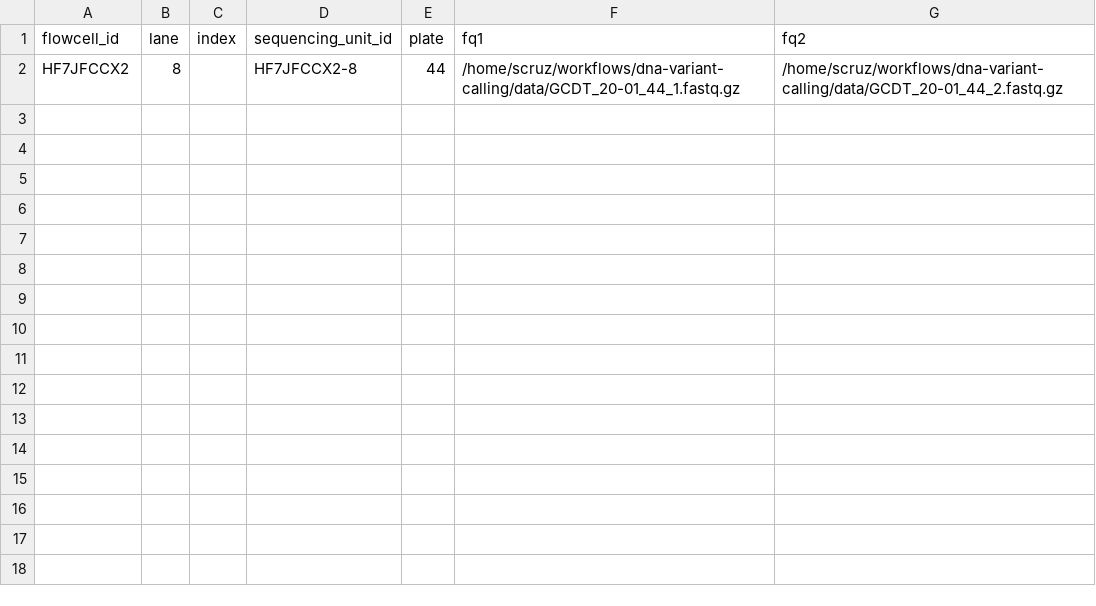
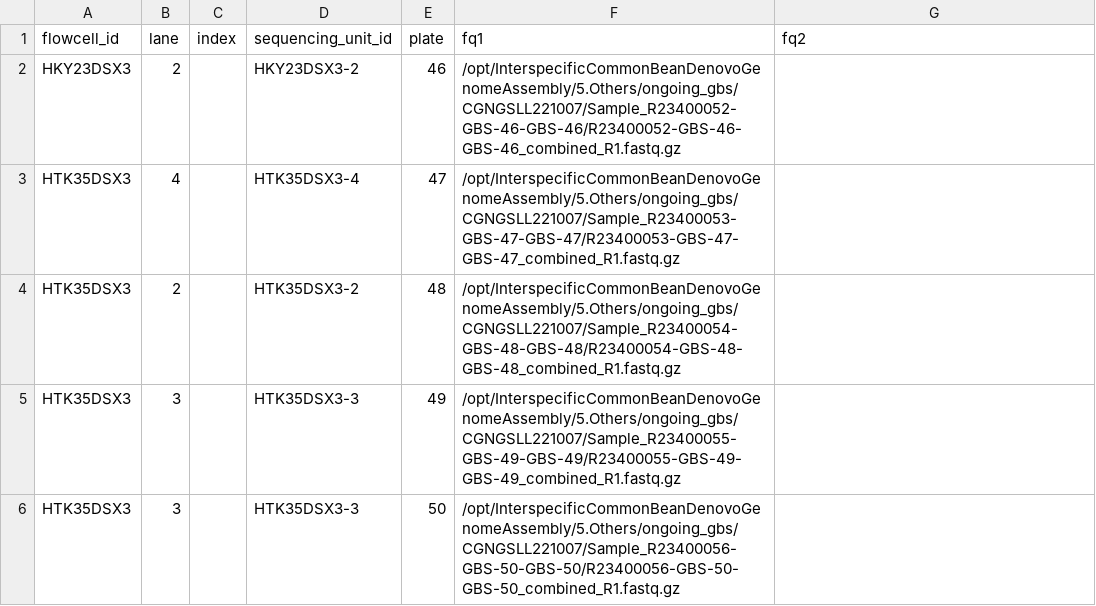
Before and after one commit to Bioinflows-Bioversity-CIAT/dna-variant-calling, a TSV file: config/sequencing_units.tsv, drawn as a sheet; removed rows and columns are numbered as before the commit, all else as after; the diff names each change by its address in the sheet, - before the commit and + after, or states it on an @@ line.

```diff
--- a/config/sequencing_units.tsv
+++ b/config/sequencing_units.tsv
-row 2: HF7JFCCX2 | 8 |  | HF7JFCCX2-8 | 44 | /home/scruz/workflows/dna-variant-calling/data/GCDT_20-01_44_1.fastq.gz | /home/scruz/workflows/dna-variant-calling/data/GCDT_20-01_44_2.fastq.gz
+row 2: HKY23DSX3 | 2 |  | HKY23DSX3-2 | 46 | /opt/InterspecificCommonBeanDenovoGenomeAssembly/5.Others/ongoing_gbs/CGNGSLL221007/Sample_R23400052-GBS-46-GBS-46/R23400052-GBS-46-GBS-46_combined_R1.fastq.gz
+row 3: HTK35DSX3 | 4 |  | HTK35DSX3-4 | 47 | /opt/InterspecificCommonBeanDenovoGenomeAssembly/5.Others/ongoing_gbs/CGNGSLL221007/Sample_R23400053-GBS-47-GBS-47/R23400053-GBS-47-GBS-47_combined_R1.fastq.gz
+row 4: HTK35DSX3 | 2 |  | HTK35DSX3-2 | 48 | /opt/InterspecificCommonBeanDenovoGenomeAssembly/5.Others/ongoing_gbs/CGNGSLL221007/Sample_R23400054-GBS-48-GBS-48/R23400054-GBS-48-GBS-48_combined_R1.fastq.gz
+row 5: HTK35DSX3 | 3 |  | HTK35DSX3-3 | 49 | /opt/InterspecificCommonBeanDenovoGenomeAssembly/5.Others/ongoing_gbs/CGNGSLL221007/Sample_R23400055-GBS-49-GBS-49/R23400055-GBS-49-GBS-49_combined_R1.fastq.gz
+row 6: HTK35DSX3 | 3 |  | HTK35DSX3-3 | 50 | /opt/InterspecificCommonBeanDenovoGenomeAssembly/5.Others/ongoing_gbs/CGNGSLL221007/Sample_R23400056-GBS-50-GBS-50/R23400056-GBS-50-GBS-50_combined_R1.fastq.gz
```
Also changed, not shown: 10 other files.
